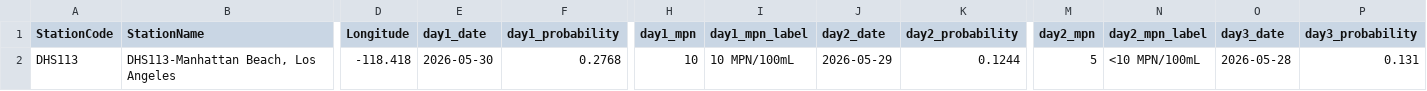
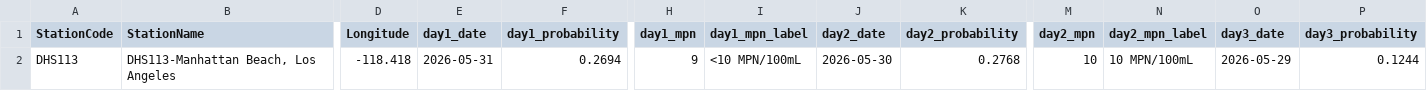
Before and after one commit to eymoney13/hermosa-pilot-dashboard, a CSV file: public/data/manhattan/history_3day.csv, drawn as a sheet; only a part is shown, gaps mark what is left out; the diff names each change by its address in the sheet, - before the commit and + after, or states it on an @@ line.

```diff
--- a/public/data/manhattan/history_3day.csv
+++ b/public/data/manhattan/history_3day.csv
-E2 (day1_date): 2026-05-30
+E2 (day1_date): 2026-05-31
-F2 (day1_probability): 0.2768
+F2 (day1_probability): 0.2694
-H2 (day1_mpn): 10
+H2 (day1_mpn): 9
-I2 (day1_mpn_label): 10 MPN/100mL
+I2 (day1_mpn_label): <10 MPN/100mL
-J2 (day2_date): 2026-05-29
+J2 (day2_date): 2026-05-30
-K2 (day2_probability): 0.1244
+K2 (day2_probability): 0.2768
-M2 (day2_mpn): 5
+M2 (day2_mpn): 10
-N2 (day2_mpn_label): <10 MPN/100mL
+N2 (day2_mpn_label): 10 MPN/100mL
-O2 (day3_date): 2026-05-28
+O2 (day3_date): 2026-05-29
-P2 (day3_probability): 0.131
+P2 (day3_probability): 0.1244
```
Also changed, not shown: public/data/manhattan/forecast_3day.csv, public/data/manhattan/nowcast_latest.csv.
